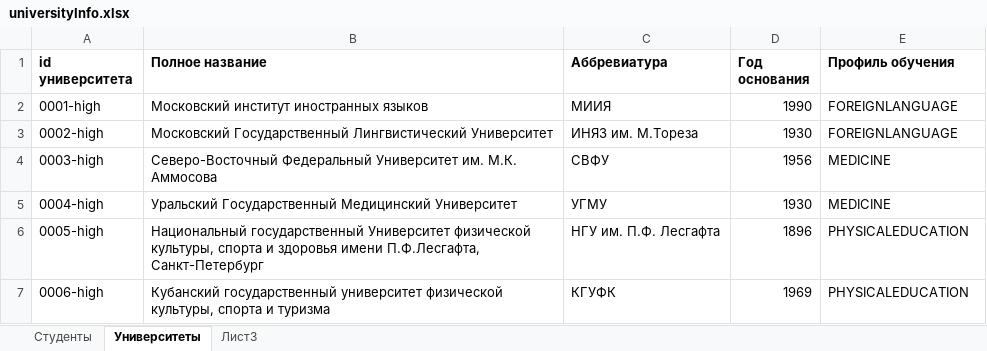
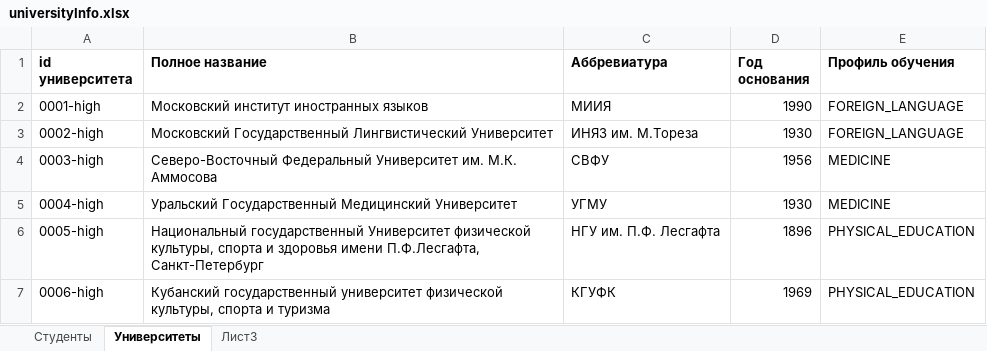
Before and after one commit to FlagmanZed/FlagmanLeaning, an Excel workbook: src/main/resources/universityInfo.xlsx, sheet Университеты, drawn as a sheet; values as stored, in another font and other column widths than the file's, no borders; the diff names each change by its address in the sheet, - before the commit and + after, or states it on an @@ line.

```diff
--- a/src/main/resources/universityInfo.xlsx (sheet Университеты)
+++ b/src/main/resources/universityInfo.xlsx (sheet Университеты)
-E2:E3 (Профиль обучения): FOREIGNLANGUAGE
+E2:E3 (Профиль обучения): FOREIGN_LANGUAGE
-E6:E7 (Профиль обучения): PHYSICALEDUCATION
+E6:E7 (Профиль обучения): PHYSICAL_EDUCATION
```
Also changed, not shown: target/classes/universityInfo.xlsx, 7 other files.
